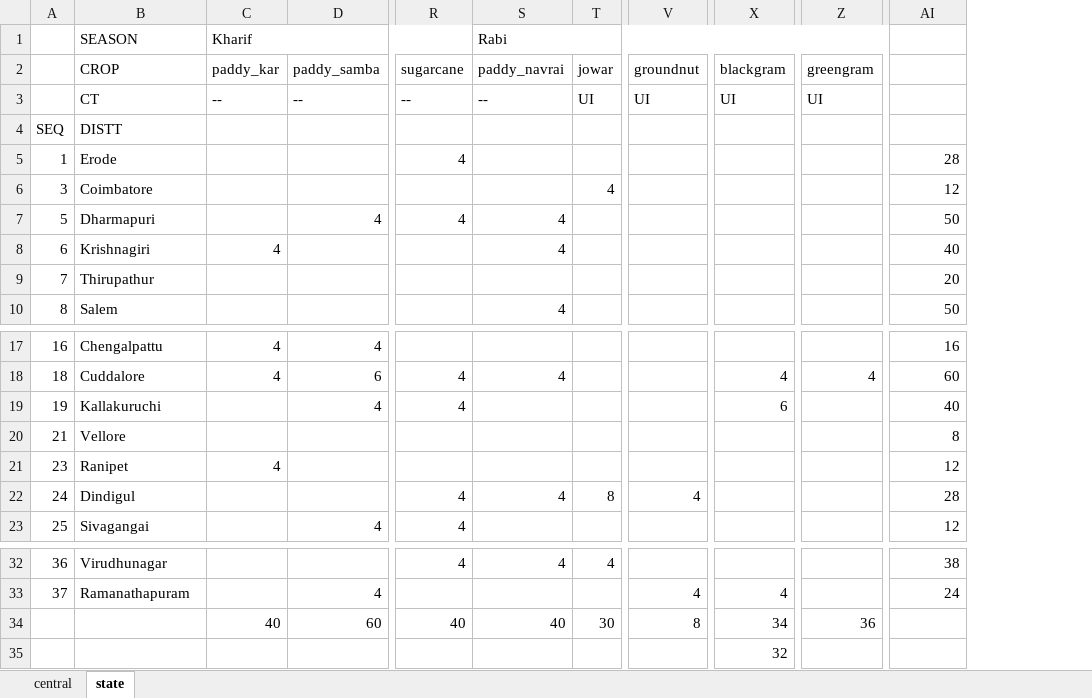
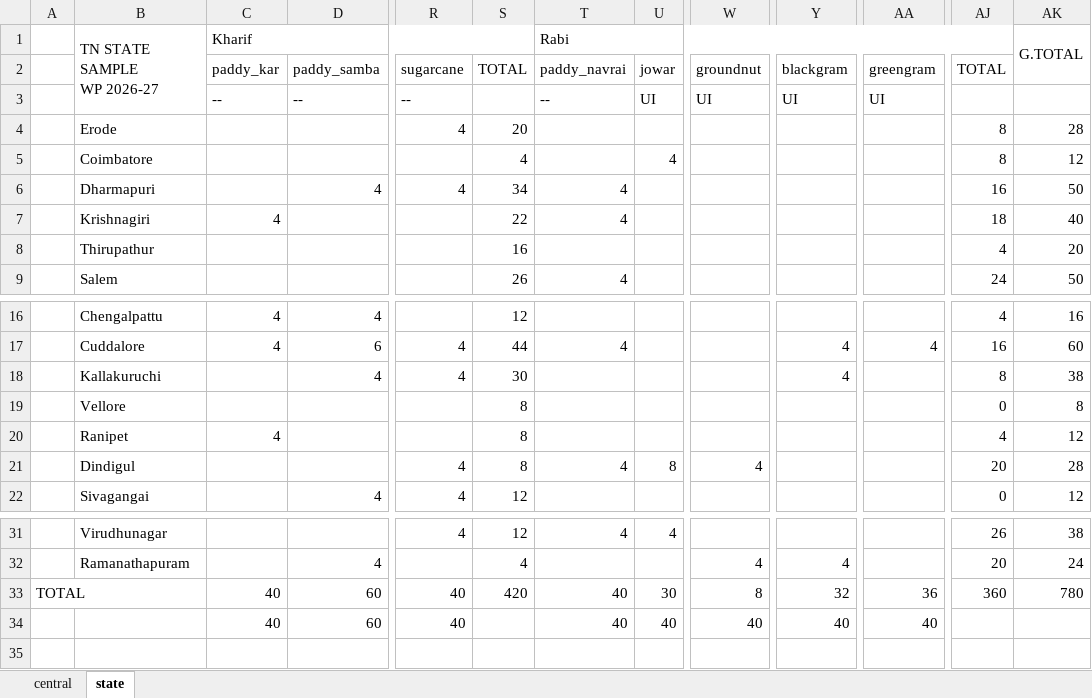
Before and after one commit to grv08singh/01_masterRepo, an Excel workbook: 06_Office_Related/01_NSO_work/06_SL_to_PIVOT_to_Compare_with_WP/TN WP 2026-27/SL_to_WP.xlsx, sheet state, drawn as a sheet; only a part is shown, gaps mark what is left out; values as stored, in another font and other column widths than the file's, no cell formats; removed rows and columns are numbered as before the commit, all else as after; rows hold the shown columns only; ↵ is a line break in a cell; the diff names each change by its address in the sheet, - before the commit and + after, or states it on an @@ line.

```diff
--- a/06_Office_Related/01_NSO_work/06_SL_to_PIVOT_to_Compare_with_WP/TN WP 2026-27/SL_to_WP.xlsx (sheet state)
+++ b/06_Office_Related/01_NSO_work/06_SL_to_PIVOT_to_Compare_with_WP/TN WP 2026-27/SL_to_WP.xlsx (sheet state)
-column A, rows 5-10: 1 | 3 | 5 | 6 | 7 | 8; rows 17-23: 16 | 18 | 19 | 21 | 23 | 24 | 25; rows 32-33: 36 | 37
+column A, row 33: TOTAL
+column S, rows 2-9: TOTAL |  | 20 | 4 | 34 | 22 | 16 | 26; rows 16-22: 12 | 44 | 30 | 8 | 8 | 8 | 12; rows 31-33: 12 | 4 | 420
+column AJ, rows 2-9: TOTAL |  | 8 | 8 | 16 | 18 | 4 | 24; rows 16-22: 4 | 16 | 8 | 0 | 4 | 20 | 0; rows 31-33: 26 | 20 | 360
-B1: SEASON
+B1: TN STATE SAMPLE ↵ WP 2026-27
+B1:B3 merged
-AK1: (empty)
+AK1: G.TOTAL
+AK1:AK2 merged
-B2: CROP
+B2: (empty)
-B3: CT
+B3: (empty)
-row 4: SEQ | DISTT
-Y18: 6
+Y18: 4
-AK18: 40
+AK18: 38
-Y33: 34
+Y33: 32
-AK33: (empty)
+AK33: 780
-row 35:  |  |  |  |  |  |  |  | 32
+row 34:  |  | 40 | 60 | 40 |  | 40 | 40 | 40 | 40 | 40
```
Also changed, not shown: sheet central, cell formats, formulas that keep their value, 06_Office_Related/01_NSO_work/06_SL_to_PIVOT_to_Compare_with_WP/TN WP 2026-27/SL 2.0/Kallakuruchi.xlsx, 8 other files.
